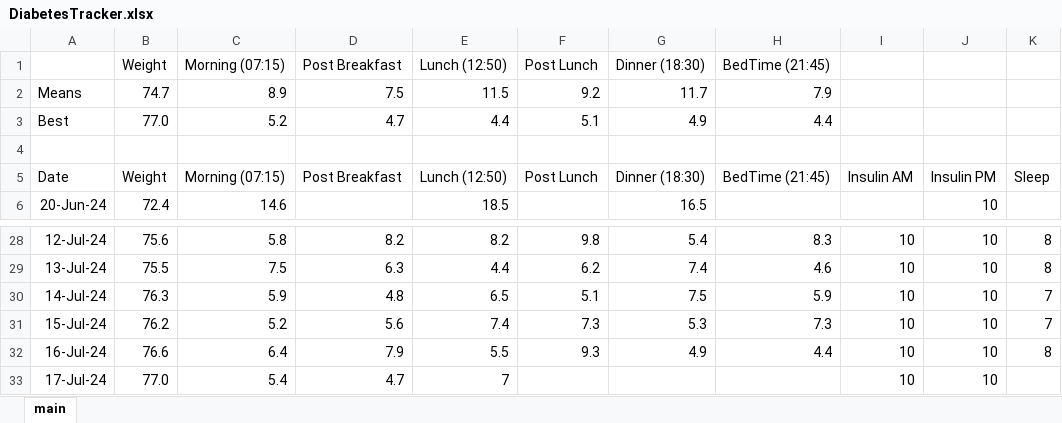
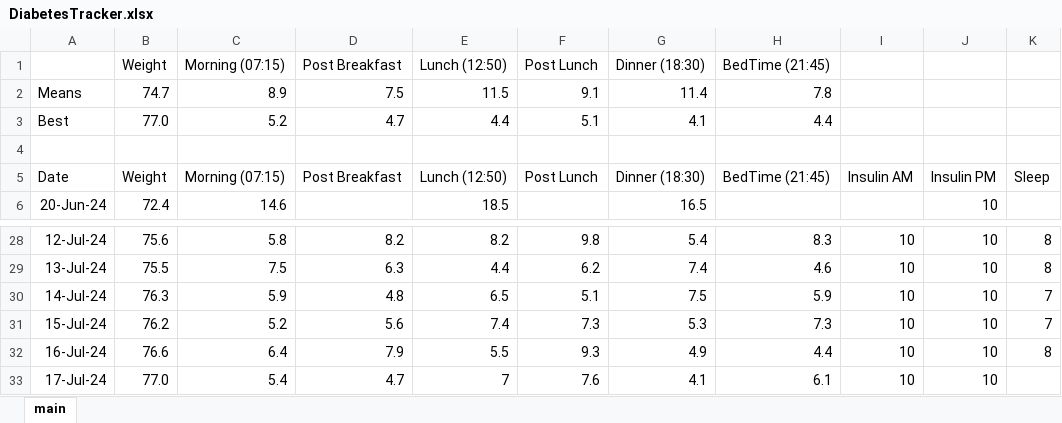
Before and after one commit to charleverts/glucose_tracker_app, an Excel workbook: DiabetesTracker.xlsx, sheet main, drawn as a sheet; only a part is shown, gaps mark what is left out; values as stored, in another font and other column widths than the file's, no borders; charts and pictures and table styles not drawn; the diff names each change by its address in the sheet, - before the commit and + after, or states it on an @@ line.

Commit message:
New data

```diff
--- a/DiabetesTracker.xlsx (sheet main)
+++ b/DiabetesTracker.xlsx (sheet main)
-F2 (Post Lunch): 9.2
+F2 (Post Lunch): 9.1
-G2 (Dinner (18:30)): 11.7
+G2 (Dinner (18:30)): 11.4
-H2 (BedTime (21:45)): 7.9
+H2 (BedTime (21:45)): 7.8
-G3 (Dinner (18:30)): 4.9
+G3 (Dinner (18:30)): 4.1
-F33 (Post Lunch): (empty)
+F33 (Post Lunch): 7.6
-G33 (Dinner (18:30)): (empty)
+G33 (Dinner (18:30)): 4.1
-H33 (BedTime (21:45)): (empty)
+H33 (BedTime (21:45)): 6.1
```
Also changed, not shown: charts or pictures.
